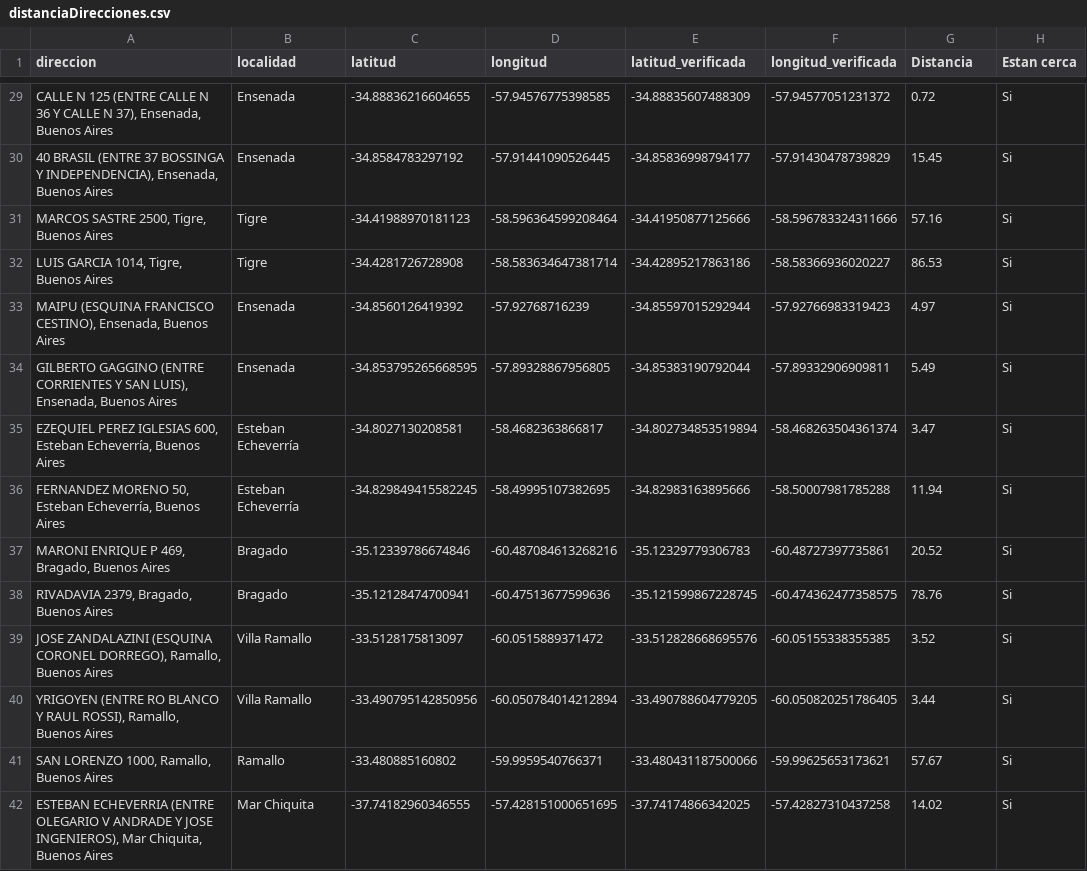
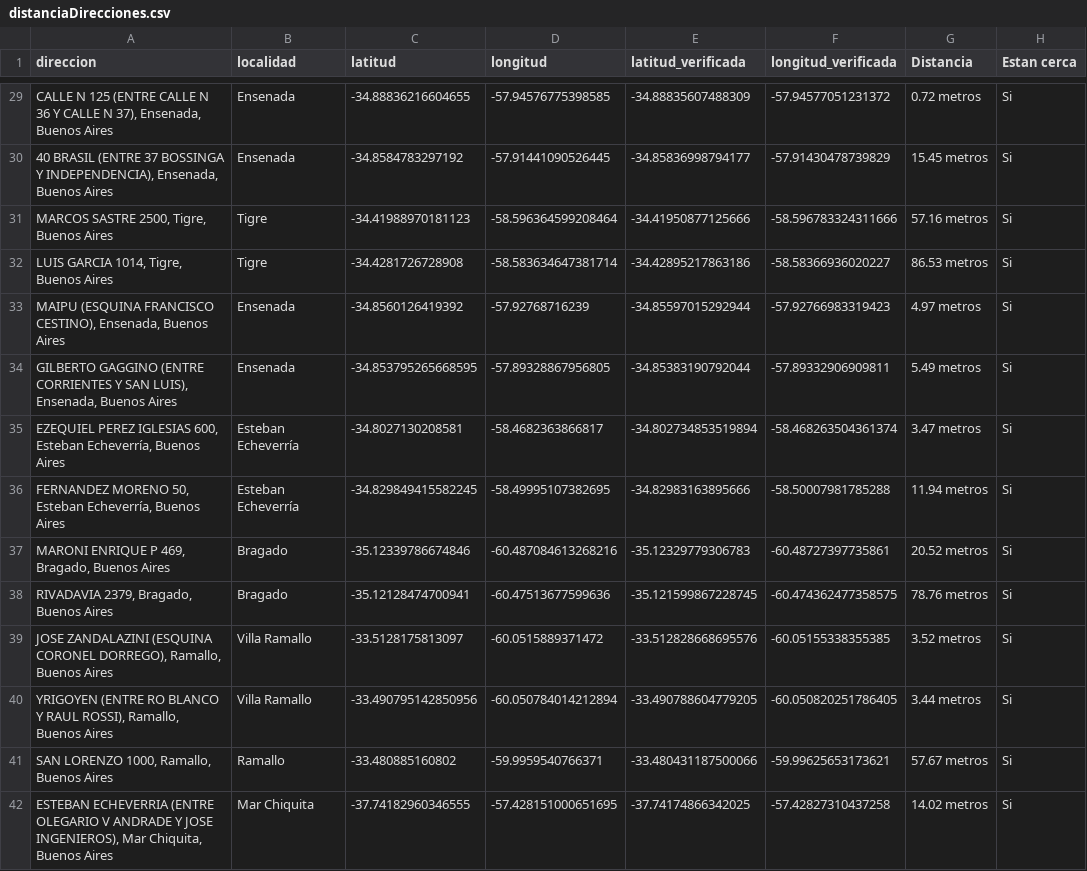
Before and after one commit to cientopolis/OVS-caminero, a CSV file: distanciaDirecciones.csv, drawn as a sheet; only a part is shown, gaps mark what is left out; the diff covers the shown part only.

Commit message:
actualizo con mediana y distancias en metros

```diff
--- a/distanciaDirecciones.csv
+++ b/distanciaDirecciones.csv
@@ -29,14 +29,14 @@ direccion,localidad,latitud,longitud,latitud_verificada,longitud_verificada,Dist
-"CALLE N 125 (ENTRE CALLE N 36 Y CALLE N 37), Ensenada, Buenos Aires",Ensenada,-34.88836216604655,-57.94576775398585,-34.88835607488309,-57.94577051231372,0.72,Si
-"40 BRASIL (ENTRE 37 BOSSINGA Y INDEPENDENCIA), Ensenada, Buenos Aires",Ensenada,-34.8584783297192,-57.91441090526445,-34.85836998794177,-57.91430478739829,15.45,Si
-"MARCOS SASTRE 2500, Tigre, Buenos Aires",Tigre,-34.41988970181123,-58.596364599208464,-34.41950877125666,-58.596783324311666,57.16,Si
-"LUIS GARCIA 1014, Tigre, Buenos Aires",Tigre,-34.4281726728908,-58.583634647381714,-34.42895217863186,-58.58366936020227,86.53,Si
-"MAIPU (ESQUINA FRANCISCO CESTINO), Ensenada, Buenos Aires",Ensenada,-34.8560126419392,-57.92768716239,-34.85597015292944,-57.92766983319423,4.97,Si
-"GILBERTO GAGGINO (ENTRE CORRIENTES Y SAN LUIS), Ensenada, Buenos Aires",Ensenada,-34.853795265668595,-57.89328867956805,-34.85383190792044,-57.89332906909811,5.49,Si
-"EZEQUIEL PEREZ IGLESIAS 600, Esteban Echeverría, Buenos Aires",Esteban Echeverría,-34.8027130208581,-58.4682363866817,-34.802734853519894,-58.468263504361374,3.47,Si
-"FERNANDEZ MORENO 50, Esteban Echeverría, Buenos Aires",Esteban Echeverría,-34.829849415582245,-58.49995107382695,-34.82983163895666,-58.50007981785288,11.94,Si
-"MARONI ENRIQUE P 469, Bragado, Buenos Aires",Bragado,-35.12339786674846,-60.487084613268216,-35.12329779306783,-60.48727397735861,20.52,Si
-"RIVADAVIA 2379, Bragado, Buenos Aires",Bragado,-35.12128474700941,-60.47513677599636,-35.121599867228745,-60.474362477358575,78.76,Si
-"JOSE ZANDALAZINI (ESQUINA CORONEL DORREGO), Ramallo, Buenos Aires",Villa Ramallo,-33.5128175813097,-60.0515889371472,-33.512828668695576,-60.05155338355385,3.52,Si
-"YRIGOYEN (ENTRE RO BLANCO Y RAUL ROSSI), Ramallo, Buenos Aires",Villa Ramallo,-33.490795142850956,-60.050784014212894,-33.490788604779205,-60.050820251786405,3.44,Si
-"SAN LORENZO 1000, Ramallo, Buenos Aires",Ramallo,-33.480885160802,-59.9959540766371,-33.480431187500066,-59.99625653173621,57.67,Si
-"ESTEBAN ECHEVERRIA (ENTRE OLEGARIO V ANDRADE Y JOSE INGENIEROS), Mar Chiquita, Buenos Aires",Mar Chiquita,-37.74182960346555,-57.428151000651695,-37.74174866342025,-57.42827310437258,14.02,Si
+"CALLE N 125 (ENTRE CALLE N 36 Y CALLE N 37), Ensenada, Buenos Aires",Ensenada,-34.88836216604655,-57.94576775398585,-34.88835607488309,-57.94577051231372,0.72 metros,Si
+"40 BRASIL (ENTRE 37 BOSSINGA Y INDEPENDENCIA), Ensenada, Buenos Aires",Ensenada,-34.8584783297192,-57.91441090526445,-34.85836998794177,-57.91430478739829,15.45 metros,Si
+"MARCOS SASTRE 2500, Tigre, Buenos Aires",Tigre,-34.41988970181123,-58.596364599208464,-34.41950877125666,-58.596783324311666,57.16 metros,Si
+"LUIS GARCIA 1014, Tigre, Buenos Aires",Tigre,-34.4281726728908,-58.583634647381714,-34.42895217863186,-58.58366936020227,86.53 metros,Si
+"MAIPU (ESQUINA FRANCISCO CESTINO), Ensenada, Buenos Aires",Ensenada,-34.8560126419392,-57.92768716239,-34.85597015292944,-57.92766983319423,4.97 metros,Si
+"GILBERTO GAGGINO (ENTRE CORRIENTES Y SAN LUIS), Ensenada, Buenos Aires",Ensenada,-34.853795265668595,-57.89328867956805,-34.85383190792044,-57.89332906909811,5.49 metros,Si
+"EZEQUIEL PEREZ IGLESIAS 600, Esteban Echeverría, Buenos Aires",Esteban Echeverría,-34.8027130208581,-58.4682363866817,-34.802734853519894,-58.468263504361374,3.47 metros,Si
+"FERNANDEZ MORENO 50, Esteban Echeverría, Buenos Aires",Esteban Echeverría,-34.829849415582245,-58.49995107382695,-34.82983163895666,-58.50007981785288,11.94 metros,Si
+"MARONI ENRIQUE P 469, Bragado, Buenos Aires",Bragado,-35.12339786674846,-60.487084613268216,-35.12329779306783,-60.48727397735861,20.52 metros,Si
+"RIVADAVIA 2379, Bragado, Buenos Aires",Bragado,-35.12128474700941,-60.47513677599636,-35.121599867228745,-60.474362477358575,78.76 metros,Si
+"JOSE ZANDALAZINI (ESQUINA CORONEL DORREGO), Ramallo, Buenos Aires",Villa Ramallo,-33.5128175813097,-60.0515889371472,-33.512828668695576,-60.05155338355385,3.52 metros,Si
+"YRIGOYEN (ENTRE RO BLANCO Y RAUL ROSSI), Ramallo, Buenos Aires",Villa Ramallo,-33.490795142850956,-60.050784014212894,-33.490788604779205,-60.050820251786405,3.44 metros,Si
+"SAN LORENZO 1000, Ramallo, Buenos Aires",Ramallo,-33.480885160802,-59.9959540766371,-33.480431187500066,-59.99625653173621,57.67 metros,Si
+"ESTEBAN ECHEVERRIA (ENTRE OLEGARIO V ANDRADE Y JOSE INGENIEROS), Mar Chiquita, Buenos Aires",Mar Chiquita,-37.74182960346555,-57.428151000651695,-37.74174866342025,-57.42827310437258,14.02 metros,Si
```
Also changed, not shown: 2 added rows and 86 edited cells elsewhere in this file, 2 other files.
